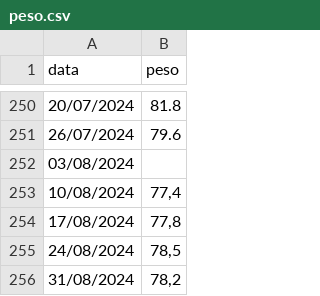
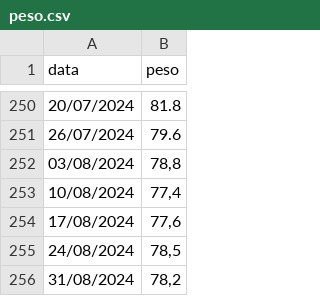
Before and after one commit to tomasbarcellos/peso, a CSV file: peso.csv, drawn as a sheet; only a part is shown, gaps mark what is left out.

Commit message:
Update peso.csv

```diff
--- a/peso.csv
+++ b/peso.csv
@@ -251,5 +251,5 @@ data;peso
 26/07/2024;79.6
-03/08/2024;
+03/08/2024;78,8
 10/08/2024;77,4
-17/08/2024;77,8
+17/08/2024;77,6
 24/08/2024;78,5
```
